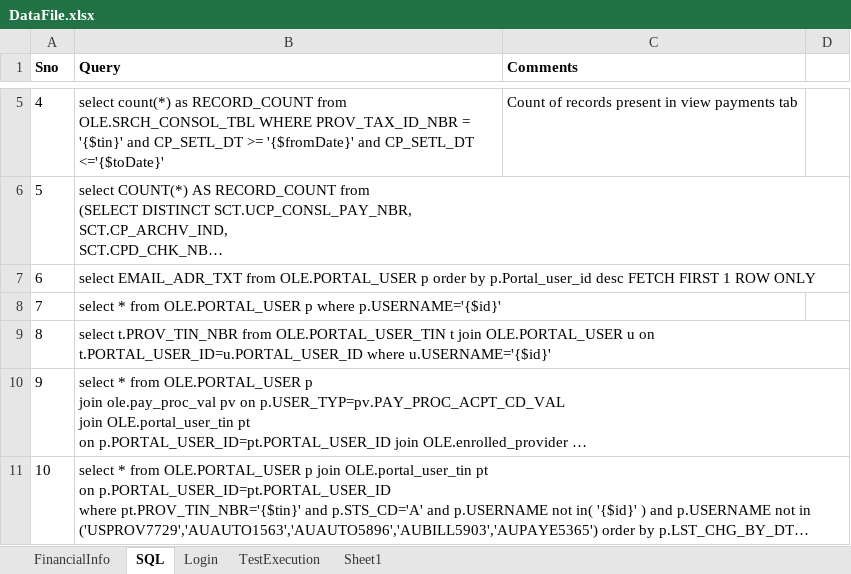
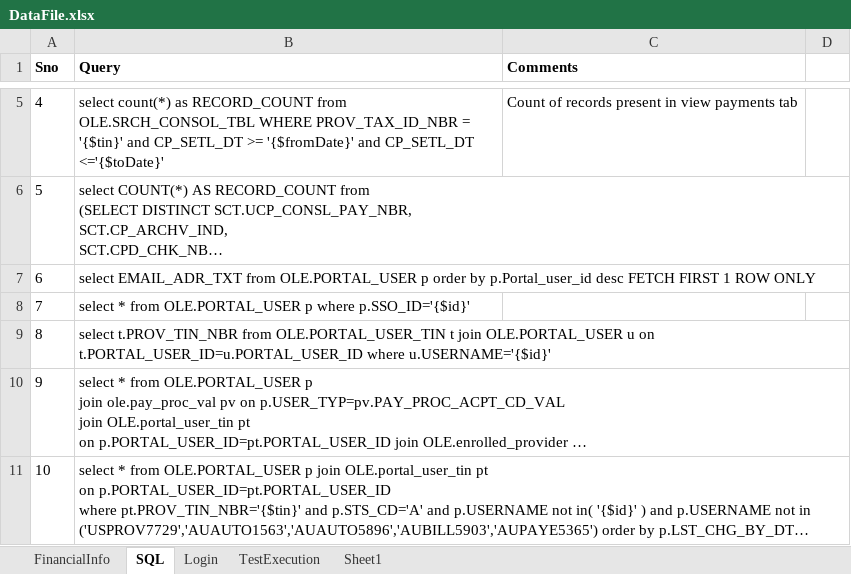
Before and after one commit to yaminichinchinedi/CucumberFramework, an Excel workbook: Online-Portals/UPA/DataFiles/DataFile.xlsx, sheet SQL, drawn as a sheet; only a part is shown, gaps mark what is left out; long unchanged cells end in …; values as stored, in another font and other column widths than the file's, no borders; the diff names each change by its address in the sheet, - before the commit and + after, or states it on an @@ line.

```diff
--- a/Online-Portals/UPA/DataFiles/DataFile.xlsx (sheet SQL)
+++ b/Online-Portals/UPA/DataFiles/DataFile.xlsx (sheet SQL)
-B8 (Query): …p where p.USERNAME='{$id}'
+B8 (Query): …p where p.SSO_ID='{$id}'
```
Also changed, not shown: 1 other file.
